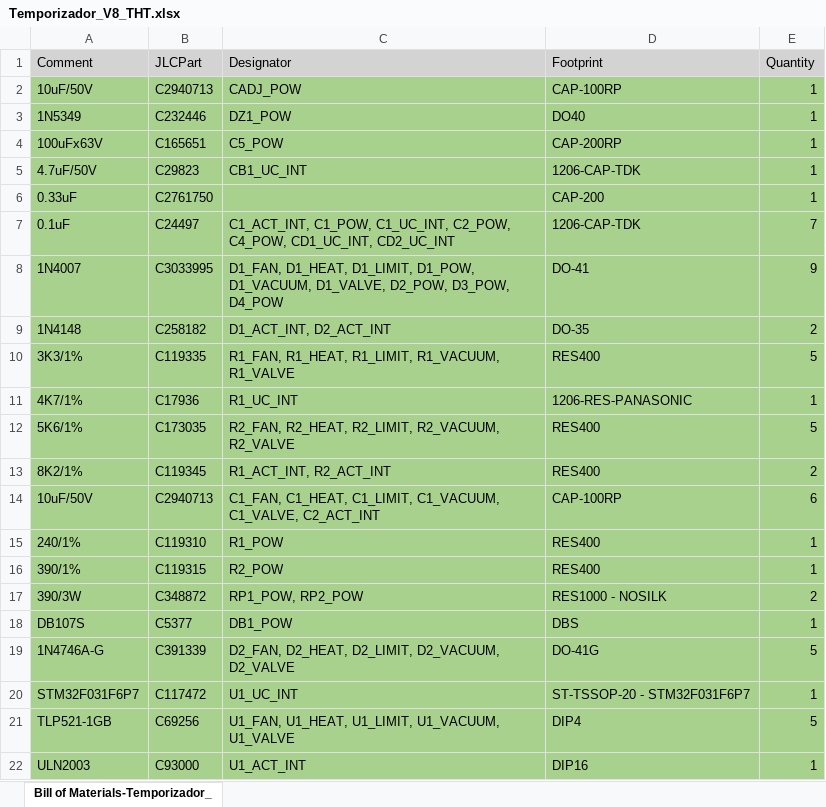
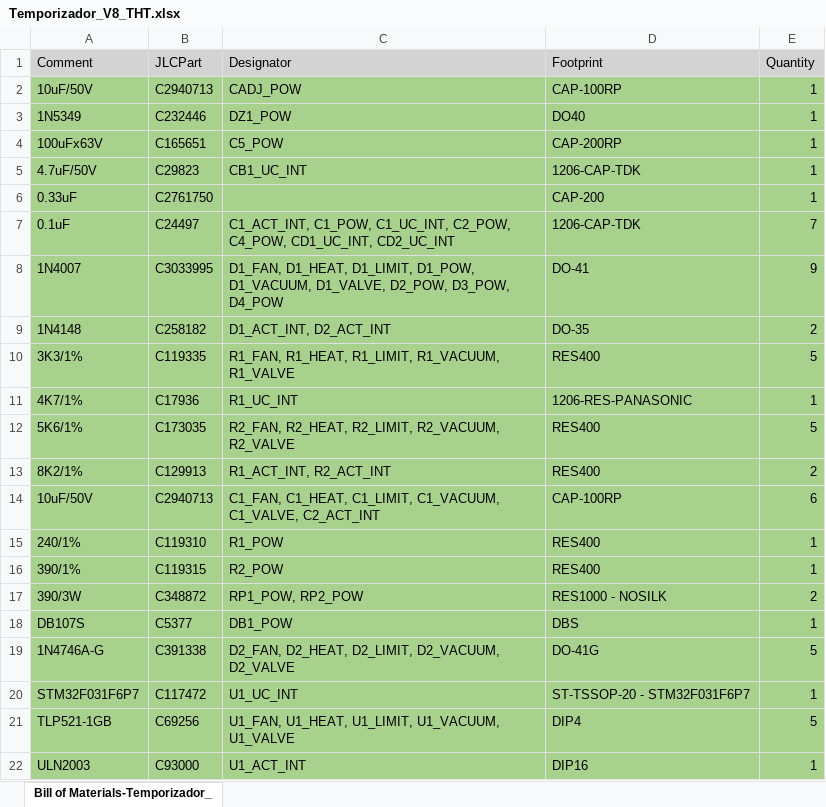
Before and after one commit to mregueira/TemporizadorAC, an Excel workbook: DOC/Temporizador_V8_THT.xlsx, sheet Bill of Materials-Temporizador_, drawn as a sheet; values as stored, in another font and other column widths than the file's, no borders; the diff names each change by its address in the sheet, - before the commit and + after, or states it on an @@ line.

```diff
--- a/DOC/Temporizador_V8_THT.xlsx (sheet Bill of Materials-Temporizador_)
+++ b/DOC/Temporizador_V8_THT.xlsx (sheet Bill of Materials-Temporizador_)
-B13 (JLCPart): C119345
+B13 (JLCPart): C129913
-B19 (JLCPart): C391339
+B19 (JLCPart): C391338
```
Also changed, not shown: 5 other files.
